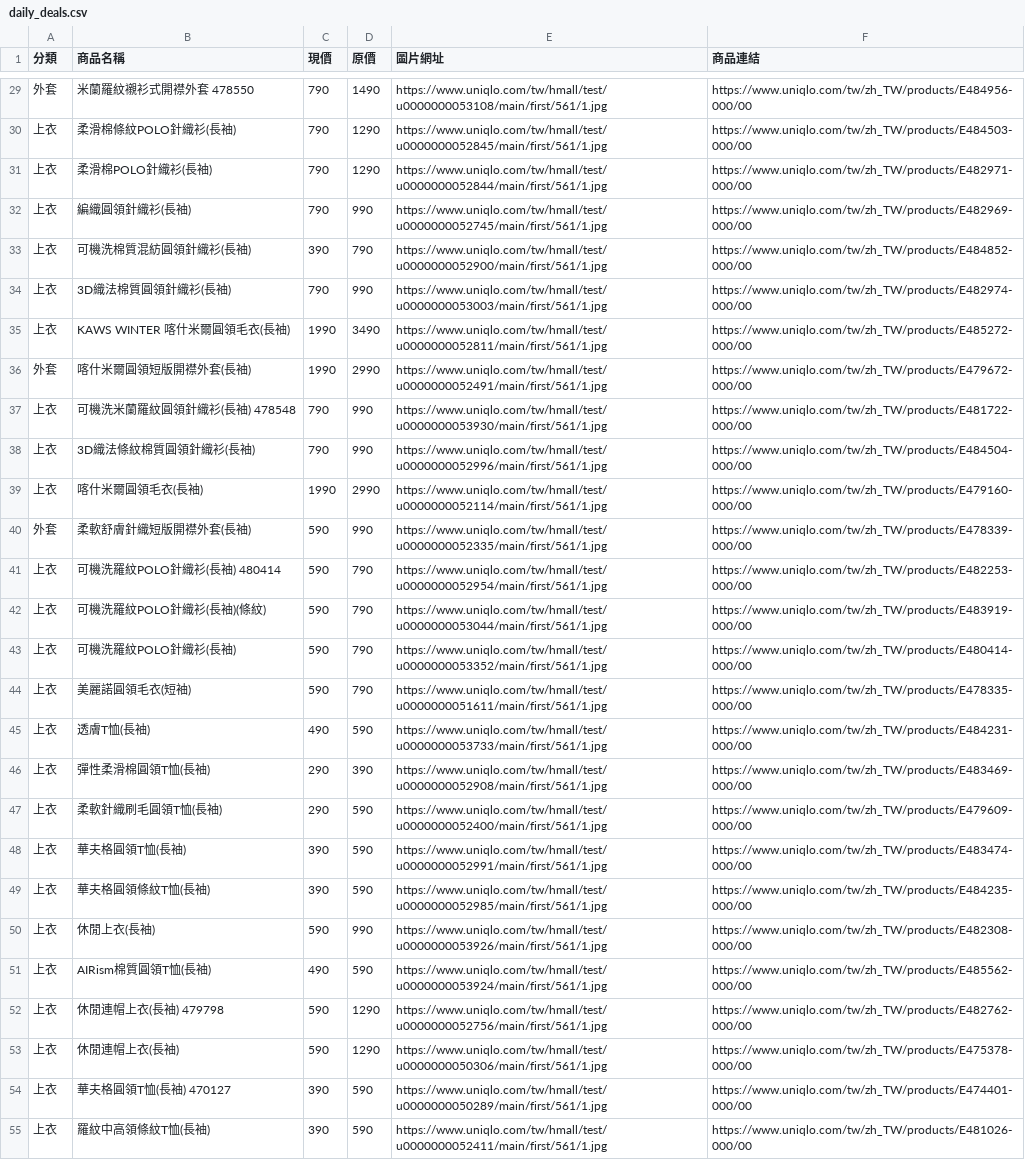
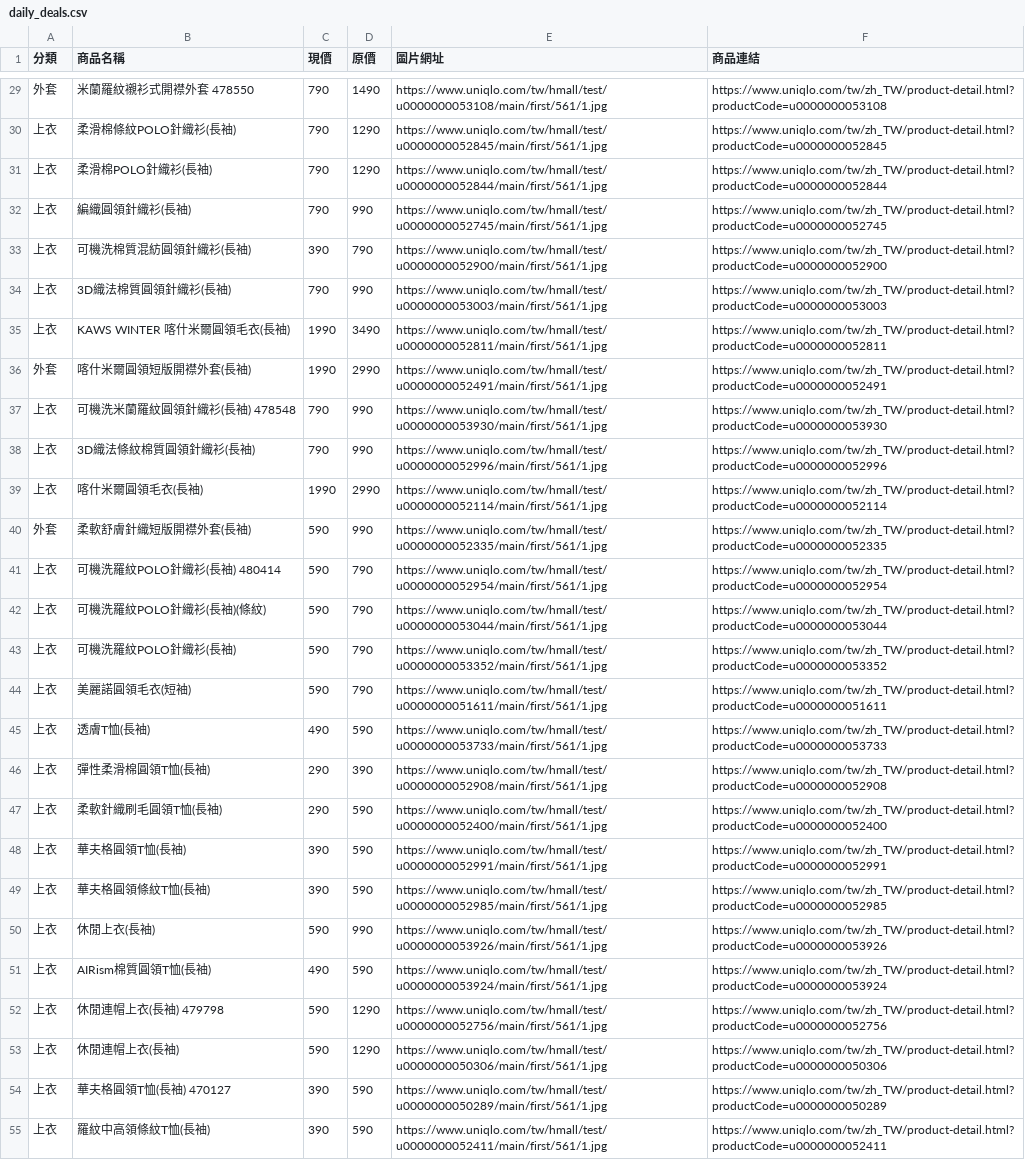
Before and after one commit to mooder16/on-sell-tracker, a CSV file: daily_deals.csv, drawn as a sheet; only a part is shown, gaps mark what is left out; the diff covers the shown part only; the diff names each change by its address in the sheet, - before the commit and + after, or states it on an @@ line.

Commit message:
修正 UNIQLO 台灣商品連結（product-detail.html?productCode=）

```diff
--- a/daily_deals.csv
+++ b/daily_deals.csv
-F29 (商品連結): https://www.uniqlo.com/tw/zh_TW/products/E484956-000/00
+F29 (商品連結): https://www.uniqlo.com/tw/zh_TW/product-detail.html?productCode=u0000000053108
-F30 (商品連結): https://www.uniqlo.com/tw/zh_TW/products/E484503-000/00
+F30 (商品連結): https://www.uniqlo.com/tw/zh_TW/product-detail.html?productCode=u0000000052845
-F31 (商品連結): https://www.uniqlo.com/tw/zh_TW/products/E482971-000/00
+F31 (商品連結): https://www.uniqlo.com/tw/zh_TW/product-detail.html?productCode=u0000000052844
-F32 (商品連結): https://www.uniqlo.com/tw/zh_TW/products/E482969-000/00
+F32 (商品連結): https://www.uniqlo.com/tw/zh_TW/product-detail.html?productCode=u0000000052745
-F33 (商品連結): https://www.uniqlo.com/tw/zh_TW/products/E484852-000/00
+F33 (商品連結): https://www.uniqlo.com/tw/zh_TW/product-detail.html?productCode=u0000000052900
-F34 (商品連結): https://www.uniqlo.com/tw/zh_TW/products/E482974-000/00
+F34 (商品連結): https://www.uniqlo.com/tw/zh_TW/product-detail.html?productCode=u0000000053003
-F35 (商品連結): https://www.uniqlo.com/tw/zh_TW/products/E485272-000/00
+F35 (商品連結): https://www.uniqlo.com/tw/zh_TW/product-detail.html?productCode=u0000000052811
-F36 (商品連結): https://www.uniqlo.com/tw/zh_TW/products/E479672-000/00
+F36 (商品連結): https://www.uniqlo.com/tw/zh_TW/product-detail.html?productCode=u0000000052491
-F37 (商品連結): https://www.uniqlo.com/tw/zh_TW/products/E481722-000/00
+F37 (商品連結): https://www.uniqlo.com/tw/zh_TW/product-detail.html?productCode=u0000000053930
-F38 (商品連結): https://www.uniqlo.com/tw/zh_TW/products/E484504-000/00
+F38 (商品連結): https://www.uniqlo.com/tw/zh_TW/product-detail.html?productCode=u0000000052996
-F39 (商品連結): https://www.uniqlo.com/tw/zh_TW/products/E479160-000/00
+F39 (商品連結): https://www.uniqlo.com/tw/zh_TW/product-detail.html?productCode=u0000000052114
-F40 (商品連結): https://www.uniqlo.com/tw/zh_TW/products/E478339-000/00
+F40 (商品連結): https://www.uniqlo.com/tw/zh_TW/product-detail.html?productCode=u0000000052335
-F41 (商品連結): https://www.uniqlo.com/tw/zh_TW/products/E482253-000/00
+F41 (商品連結): https://www.uniqlo.com/tw/zh_TW/product-detail.html?productCode=u0000000052954
-F42 (商品連結): https://www.uniqlo.com/tw/zh_TW/products/E483919-000/00
+F42 (商品連結): https://www.uniqlo.com/tw/zh_TW/product-detail.html?productCode=u0000000053044
-F43 (商品連結): https://www.uniqlo.com/tw/zh_TW/products/E480414-000/00
+F43 (商品連結): https://www.uniqlo.com/tw/zh_TW/product-detail.html?productCode=u0000000053352
-F44 (商品連結): https://www.uniqlo.com/tw/zh_TW/products/E478335-000/00
+F44 (商品連結): https://www.uniqlo.com/tw/zh_TW/product-detail.html?productCode=u0000000051611
-F45 (商品連結): https://www.uniqlo.com/tw/zh_TW/products/E484231-000/00
+F45 (商品連結): https://www.uniqlo.com/tw/zh_TW/product-detail.html?productCode=u0000000053733
-F46 (商品連結): https://www.uniqlo.com/tw/zh_TW/products/E483469-000/00
+F46 (商品連結): https://www.uniqlo.com/tw/zh_TW/product-detail.html?productCode=u0000000052908
-F47 (商品連結): https://www.uniqlo.com/tw/zh_TW/products/E479609-000/00
+F47 (商品連結): https://www.uniqlo.com/tw/zh_TW/product-detail.html?productCode=u0000000052400
-F48 (商品連結): https://www.uniqlo.com/tw/zh_TW/products/E483474-000/00
+F48 (商品連結): https://www.uniqlo.com/tw/zh_TW/product-detail.html?productCode=u0000000052991
-F49 (商品連結): https://www.uniqlo.com/tw/zh_TW/products/E484235-000/00
+F49 (商品連結): https://www.uniqlo.com/tw/zh_TW/product-detail.html?productCode=u0000000052985
-F50 (商品連結): https://www.uniqlo.com/tw/zh_TW/products/E482308-000/00
+F50 (商品連結): https://www.uniqlo.com/tw/zh_TW/product-detail.html?productCode=u0000000053926
-F51 (商品連結): https://www.uniqlo.com/tw/zh_TW/products/E485562-000/00
+F51 (商品連結): https://www.uniqlo.com/tw/zh_TW/product-detail.html?productCode=u0000000053924
-F52 (商品連結): https://www.uniqlo.com/tw/zh_TW/products/E482762-000/00
+F52 (商品連結): https://www.uniqlo.com/tw/zh_TW/product-detail.html?productCode=u0000000052756
-F53 (商品連結): https://www.uniqlo.com/tw/zh_TW/products/E475378-000/00
+F53 (商品連結): https://www.uniqlo.com/tw/zh_TW/product-detail.html?productCode=u0000000050306
-F54 (商品連結): https://www.uniqlo.com/tw/zh_TW/products/E474401-000/00
+F54 (商品連結): https://www.uniqlo.com/tw/zh_TW/product-detail.html?productCode=u0000000050289
-F55 (商品連結): https://www.uniqlo.com/tw/zh_TW/products/E481026-000/00
+F55 (商品連結): https://www.uniqlo.com/tw/zh_TW/product-detail.html?productCode=u0000000052411
```
Also changed, not shown: 137 edited cells elsewhere in this file, 4 other files.
